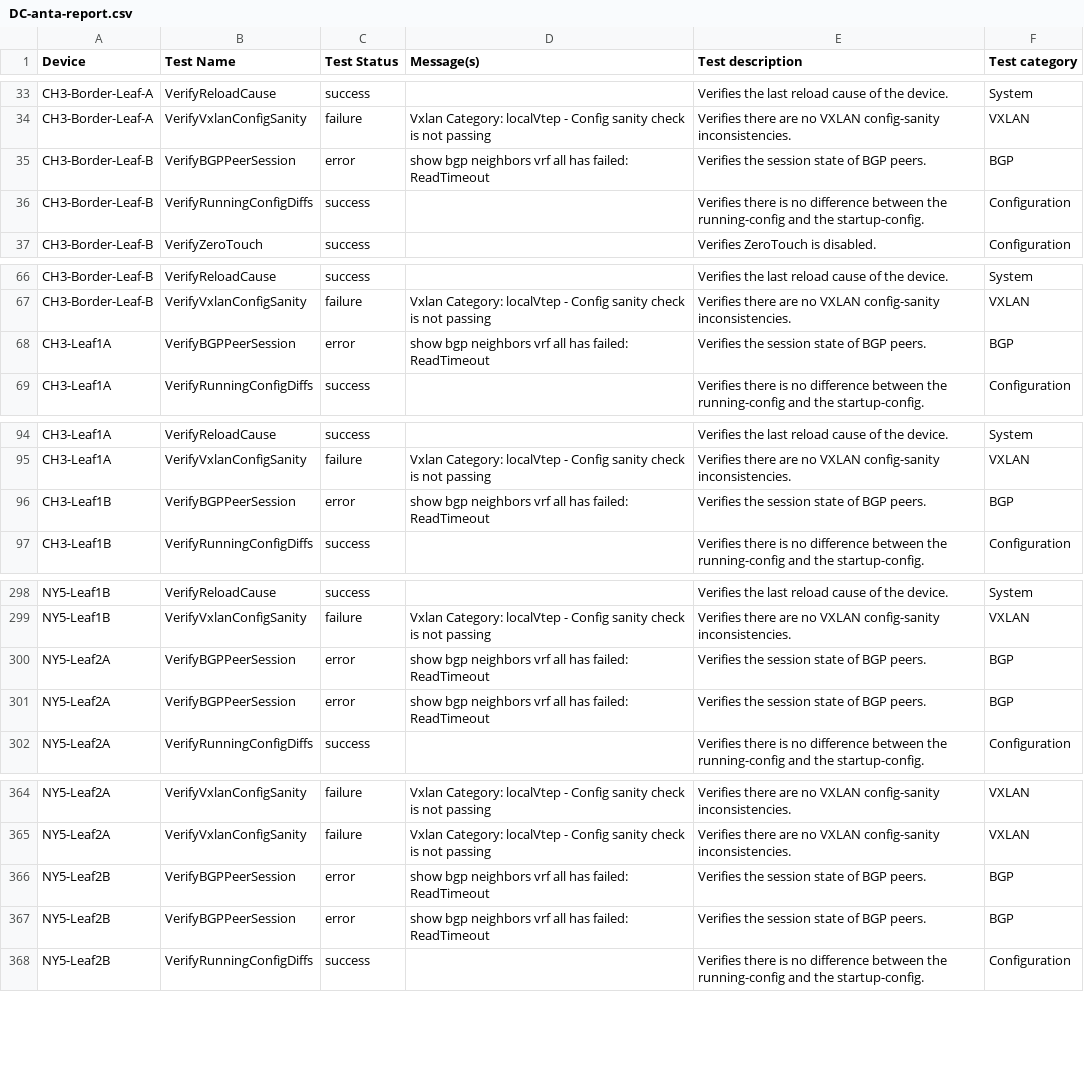
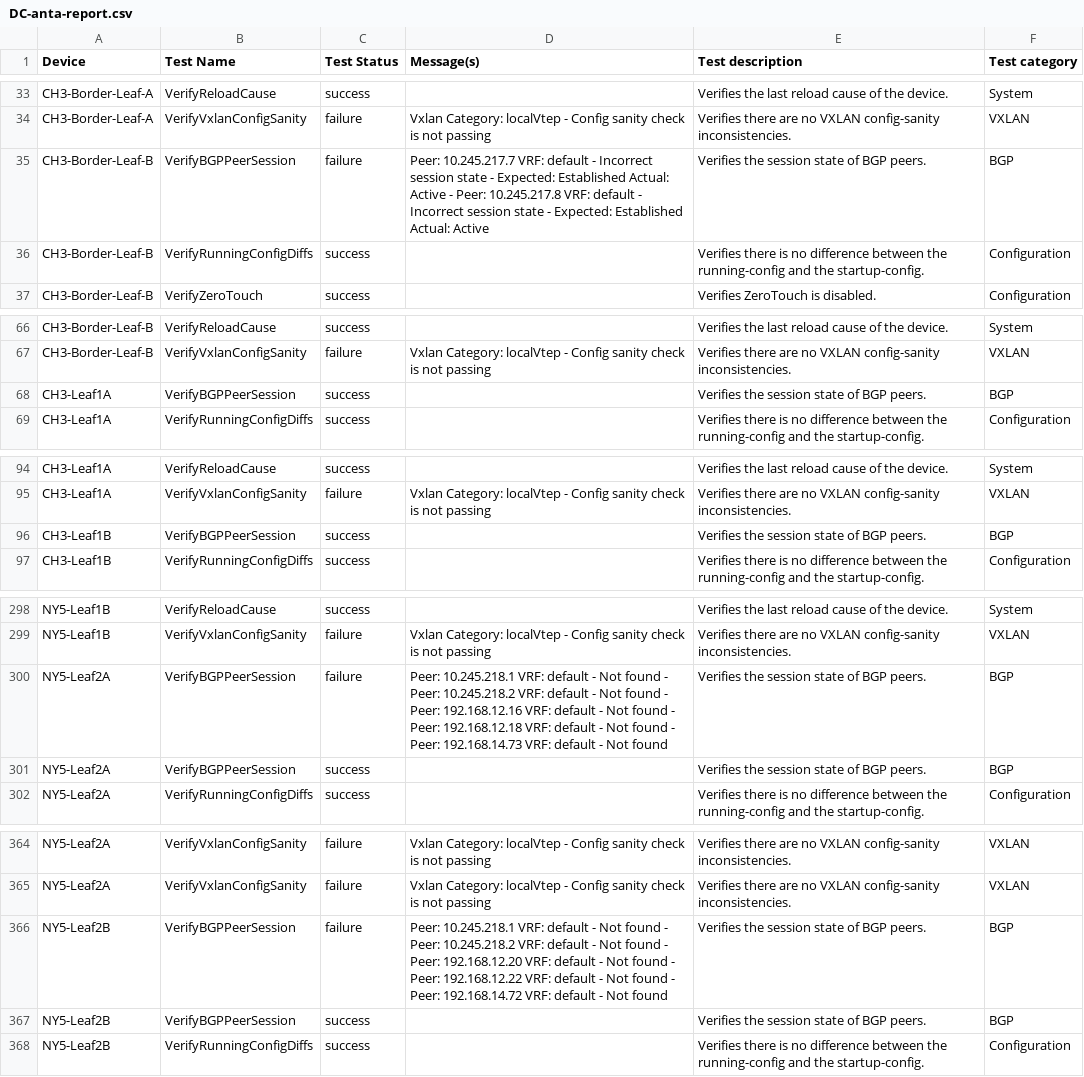
Before and after one commit to jrecchia1029/ACT-Standard-Demo, a CSV file: AVD-Demo/sites/NY5-CH3/reports/DC/DC-anta-report.csv, drawn as a sheet; only a part is shown, gaps mark what is left out; the diff covers the shown part only.

```diff
--- a/AVD-Demo/sites/NY5-CH3/reports/DC/DC-anta-report.csv
+++ b/AVD-Demo/sites/NY5-CH3/reports/DC/DC-anta-report.csv
@@ -79,3 +84,3 @@ CH3-Border-Leaf-A,VerifyReloadCause,success,,Verifies the last reload cause of t
 CH3-Border-Leaf-A,VerifyVxlanConfigSanity,failure,Vxlan Category: localVtep - Config sanity check is not passing,Verifies there are no VXLAN config-sanity inconsistencies.,VXLAN
-CH3-Border-Leaf-B,VerifyBGPPeerSession,error,show bgp neighbors vrf all has failed: ReadTimeout,Verifies the session state of BGP peers.,BGP
+CH3-Border-Leaf-B,VerifyBGPPeerSession,failure,Peer: 10.245.217.7 VRF: default - Incorrect session state - Expected: Established Actual: Active - Peer: 10.245.217.8 VRF: default - Incorrect session state - Expected: Established Actual: Active,Verifies the session state of BGP peers.,BGP
 CH3-Border-Leaf-B,VerifyRunningConfigDiffs,success,,Verifies there is no difference between the running-config and the startup-config.,Configuration
@@ -156,3 +165,3 @@ CH3-Border-Leaf-B,VerifyReloadCause,success,,Verifies the last reload cause of t
 CH3-Border-Leaf-B,VerifyVxlanConfigSanity,failure,Vxlan Category: localVtep - Config sanity check is not passing,Verifies there are no VXLAN config-sanity inconsistencies.,VXLAN
-CH3-Leaf1A,VerifyBGPPeerSession,error,show bgp neighbors vrf all has failed: ReadTimeout,Verifies the session state of BGP peers.,BGP
+CH3-Leaf1A,VerifyBGPPeerSession,success,,Verifies the session state of BGP peers.,BGP
 CH3-Leaf1A,VerifyRunningConfigDiffs,success,,Verifies there is no difference between the running-config and the startup-config.,Configuration
@@ -187,3 +196,3 @@ CH3-Leaf1A,VerifyReloadCause,success,,Verifies the last reload cause of the devi
 CH3-Leaf1A,VerifyVxlanConfigSanity,failure,Vxlan Category: localVtep - Config sanity check is not passing,Verifies there are no VXLAN config-sanity inconsistencies.,VXLAN
-CH3-Leaf1B,VerifyBGPPeerSession,error,show bgp neighbors vrf all has failed: ReadTimeout,Verifies the session state of BGP peers.,BGP
+CH3-Leaf1B,VerifyBGPPeerSession,success,,Verifies the session state of BGP peers.,BGP
 CH3-Leaf1B,VerifyRunningConfigDiffs,success,,Verifies there is no difference between the running-config and the startup-config.,Configuration
@@ -505,4 +523,4 @@ NY5-Leaf1B,VerifyReloadCause,success,,Verifies the last reload cause of the devi
 NY5-Leaf1B,VerifyVxlanConfigSanity,failure,Vxlan Category: localVtep - Config sanity check is not passing,Verifies there are no VXLAN config-sanity inconsistencies.,VXLAN
-NY5-Leaf2A,VerifyBGPPeerSession,error,show bgp neighbors vrf all has failed: ReadTimeout,Verifies the session state of BGP peers.,BGP
-NY5-Leaf2A,VerifyBGPPeerSession,error,show bgp neighbors vrf all has failed: ReadTimeout,Verifies the session state of BGP peers.,BGP
+NY5-Leaf2A,VerifyBGPPeerSession,failure,Peer: 10.245.218.1 VRF: default - Not found - Peer: 10.245.218.2 VRF: default - Not found - Peer: 192.168.12.16 VRF: default - Not found - Peer: 192.168.12.18 VRF: default - Not found - Peer: 192.168.14.73 VRF: default - Not found,Verifies the session state of BGP peers.,BGP
+NY5-Leaf2A,VerifyBGPPeerSession,success,,Verifies the session state of BGP peers.,BGP
 NY5-Leaf2A,VerifyRunningConfigDiffs,success,,Verifies there is no difference between the running-config and the startup-config.,Configuration
@@ -581,4 +599,4 @@ NY5-Leaf2A,VerifyVxlanConfigSanity,failure,Vxlan Category: localVtep - Config sa
 NY5-Leaf2A,VerifyVxlanConfigSanity,failure,Vxlan Category: localVtep - Config sanity check is not passing,Verifies there are no VXLAN config-sanity inconsistencies.,VXLAN
-NY5-Leaf2B,VerifyBGPPeerSession,error,show bgp neighbors vrf all has failed: ReadTimeout,Verifies the session state of BGP peers.,BGP
-NY5-Leaf2B,VerifyBGPPeerSession,error,show bgp neighbors vrf all has failed: ReadTimeout,Verifies the session state of BGP peers.,BGP
+NY5-Leaf2B,VerifyBGPPeerSession,failure,Peer: 10.245.218.1 VRF: default - Not found - Peer: 10.245.218.2 VRF: default - Not found - Peer: 192.168.12.20 VRF: default - Not found - Peer: 192.168.12.22 VRF: default - Not found - Peer: 192.168.14.72 VRF: default - Not found,Verifies the session state of BGP peers.,BGP
+NY5-Leaf2B,VerifyBGPPeerSession,success,,Verifies the session state of BGP peers.,BGP
 NY5-Leaf2B,VerifyRunningConfigDiffs,success,,Verifies there is no difference between the running-config and the startup-config.,Configuration
```
Also changed, not shown: 24 edited cells elsewhere in this file, AVD-Demo/sites/SF-SOMA/reports/SOMA/SOMA-anta-report.csv, 6 other files.
